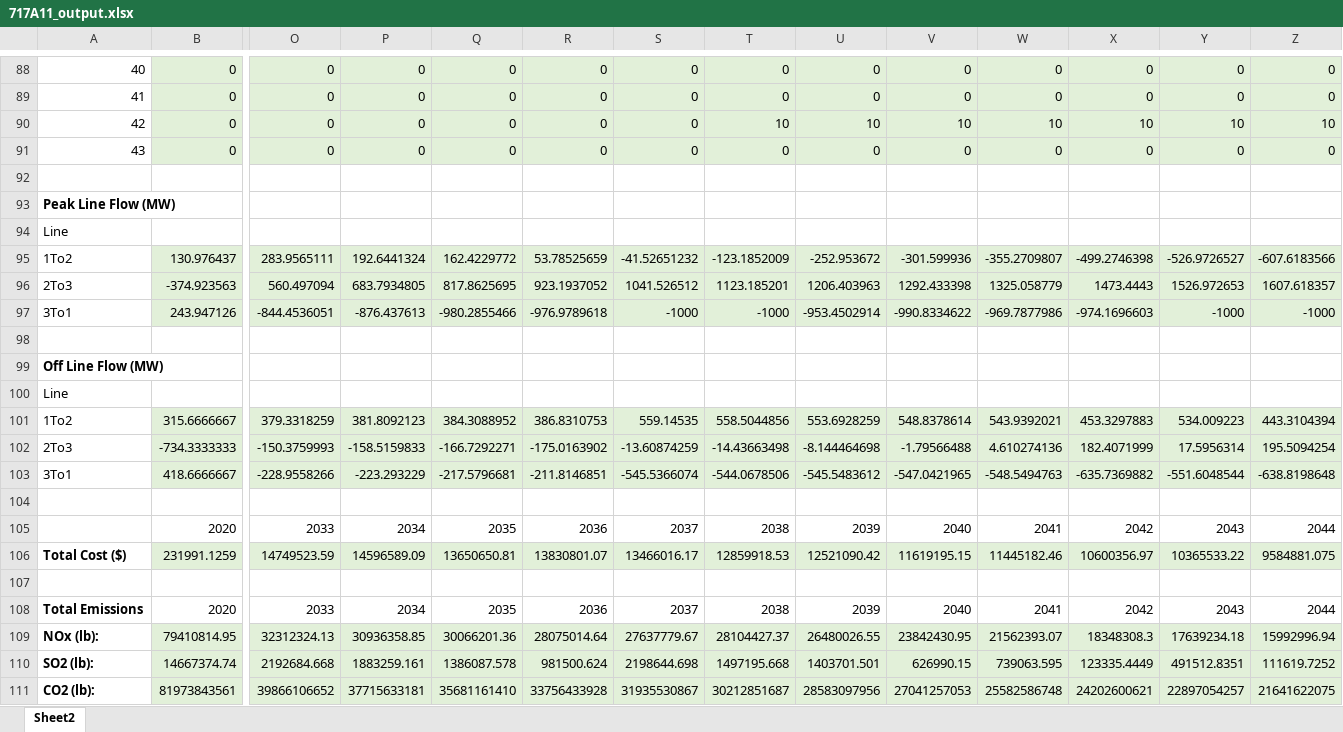
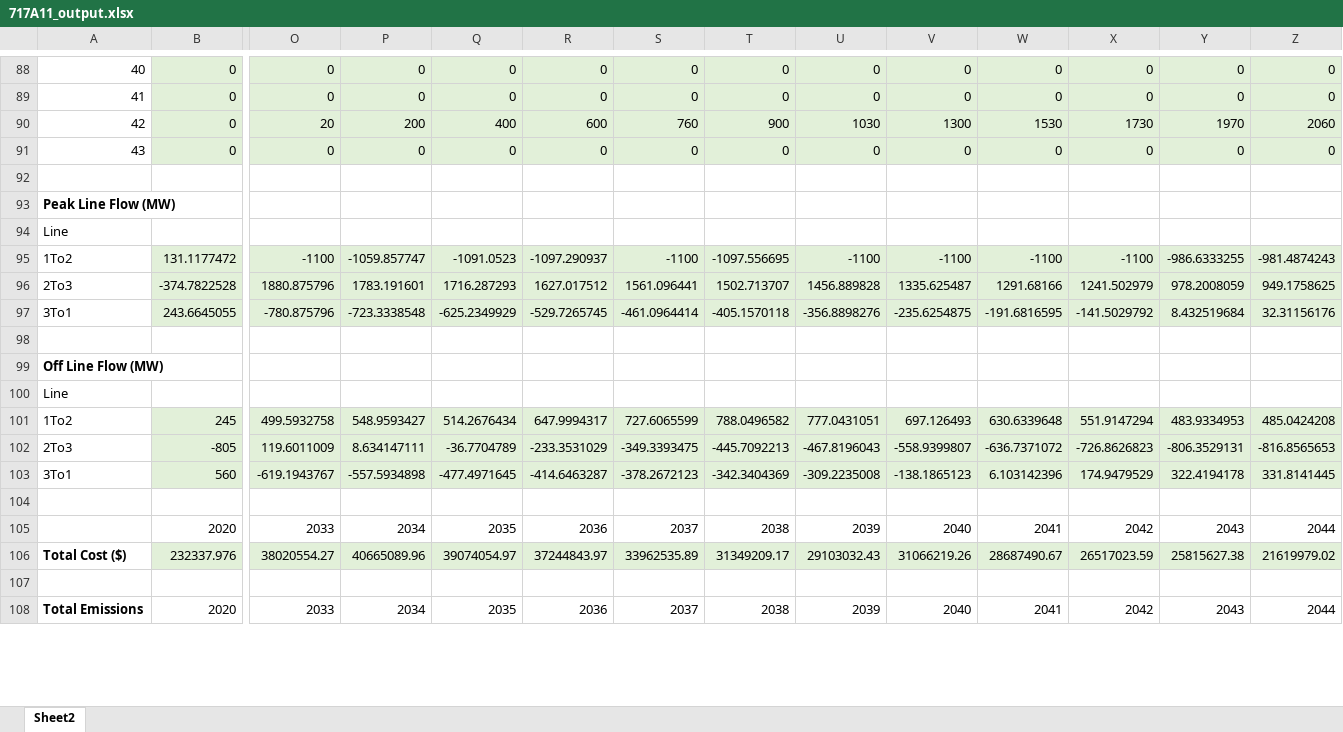
Before and after one commit to jawessel/ENV717A11, an Excel workbook: 717A11_output.xlsx, sheet Sheet2, drawn as a sheet; only a part is shown, gaps mark what is left out; values as stored, in another font and other column widths than the file's, no borders; removed rows and columns are numbered as before the commit, all else as after; rows hold the shown columns only; the diff covers the shown part only; the diff names each change by its address in the sheet, - before the commit and + after, or states it on an @@ line.

```diff
--- a/717A11_output.xlsx (sheet Sheet2)
+++ b/717A11_output.xlsx (sheet Sheet2)
-O90: 0
+O90: 20
-P90: 0
+P90: 200
-Q90: 0
+Q90: 400
-R90: 0
+R90: 600
-S90: 0
+S90: 760
-T90: 10
+T90: 900
-U90: 10
+U90: 1030
-V90: 10
+V90: 1300
-W90: 10
+W90: 1530
-X90: 10
+X90: 1730
-Y90: 10
+Y90: 1970
-Z90: 10
+Z90: 2060
-row 95: 1To2 | 130.976437 | 283.9565111 | 192.6441324 | 162.4229772 | 53.78525659 | -41.52651232 | -123.1852009 | -252.953672 | -301.599936 | -355.2709807 | -499.2746398 | -526.9726527 | -607.6183566
-row 96: 2To3 | -374.923563 | 560.497094 | 683.7934805 | 817.8625695 | 923.1937052 | 1041.526512 | 1123.185201 | 1206.403963 | 1292.433398 | 1325.058779 | 1473.4443 | 1526.972653 | 1607.618357
-row 97: 3To1 | 243.947126 | -844.4536051 | -876.437613 | -980.2855466 | -976.9789618 | -1000 | -1000 | -953.4502914 | -990.8334622 | -969.7877986 | -974.1696603 | -1000 | -1000
+row 95: 1To2 | 131.1177472 | -1100 | -1059.857747 | -1091.0523 | -1097.290937 | -1100 | -1097.556695 | -1100 | -1100 | -1100 | -1100 | -986.6333255 | -981.4874243
+row 96: 2To3 | -374.7822528 | 1880.875796 | 1783.191601 | 1716.287293 | 1627.017512 | 1561.096441 | 1502.713707 | 1456.889828 | 1335.625487 | 1291.68166 | 1241.502979 | 978.2008059 | 949.1758625
+row 97: 3To1 | 243.6645055 | -780.875796 | -723.3338548 | -625.2349929 | -529.7265745 | -461.0964414 | -405.1570118 | -356.8898276 | -235.6254875 | -191.6816595 | -141.5029792 | 8.432519684 | 32.31156176
-row 101: 1To2 | 315.6666667 | 379.3318259 | 381.8092123 | 384.3088952 | 386.8310753 | 559.14535 | 558.5044856 | 553.6928259 | 548.8378614 | 543.9392021 | 453.3297883 | 534.009223 | 443.3104394
-row 102: 2To3 | -734.3333333 | -150.3759993 | -158.5159833 | -166.7292271 | -175.0163902 | -13.60874259 | -14.43663498 | -8.144464698 | -1.79566488 | 4.610274136 | 182.4071999 | 17.5956314 | 195.5094254
-row 103: 3To1 | 418.6666667 | -228.9558266 | -223.293229 | -217.5796681 | -211.8146851 | -545.5366074 | -544.0678506 | -545.5483612 | -547.0421965 | -548.5494763 | -635.7369882 | -551.6048544 | -638.8198648
+row 101: 1To2 | 245 | 499.5932758 | 548.9593427 | 514.2676434 | 647.9994317 | 727.6065599 | 788.0496582 | 777.0431051 | 697.126493 | 630.6339648 | 551.9147294 | 483.9334953 | 485.0424208
+row 102: 2To3 | -805 | 119.6011009 | 8.634147111 | -36.7704789 | -233.3531029 | -349.3393475 | -445.7092213 | -467.8196043 | -558.9399807 | -636.7371072 | -726.8626823 | -806.3529131 | -816.8565653
+row 103: 3To1 | 560 | -619.1943767 | -557.5934898 | -477.4971645 | -414.6463287 | -378.2672123 | -342.3404369 | -309.2235008 | -138.1865123 | 6.103142396 | 174.9479529 | 322.4194178 | 331.8141445
-row 106: Total Cost ($) | 231991.1259 | 14749523.59 | 14596589.09 | 13650650.81 | 13830801.07 | 13466016.17 | 12859918.53 | 12521090.42 | 11619195.15 | 11445182.46 | 10600356.97 | 10365533.22 | 9584881.075
+row 106: Total Cost ($) | 232337.976 | 38020554.27 | 40665089.96 | 39074054.97 | 37244843.97 | 33962535.89 | 31349209.17 | 29103032.43 | 31066219.26 | 28687490.67 | 26517023.59 | 25815627.38 | 21619979.02
-row 109: NOx (lb): | 79410814.95 | 32312324.13 | 30936358.85 | 30066201.36 | 28075014.64 | 27637779.67 | 28104427.37 | 26480026.55 | 23842430.95 | 21562393.07 | 18348308.3 | 17639234.18 | 15992996.94
-row 110: SO2 (lb): | 14667374.74 | 2192684.668 | 1883259.161 | 1386087.578 | 981500.624 | 2198644.698 | 1497195.668 | 1403701.501 | 626990.15 | 739063.595 | 123335.4449 | 491512.8351 | 111619.7252
-row 111: CO2 (lb): | 81973843561 | 39866106652 | 37715633181 | 35681161410 | 33756433928 | 31935530867 | 30212851687 | 28583097956 | 27041257053 | 25582586748 | 24202600621 | 22897054257 | 21641622075
```
Also changed, not shown: 15 added rows, 12 removed rows and 297 edited cells elsewhere in this sheet, 1 other file.
